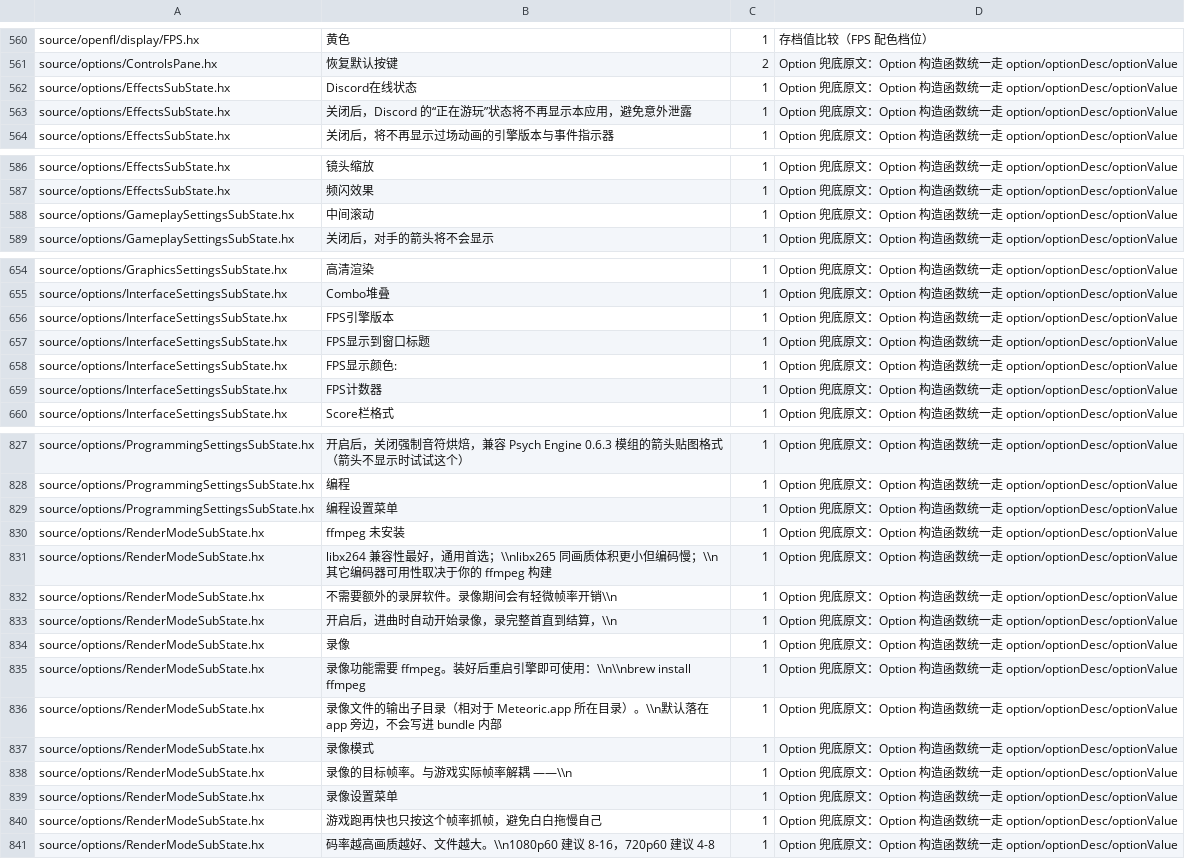
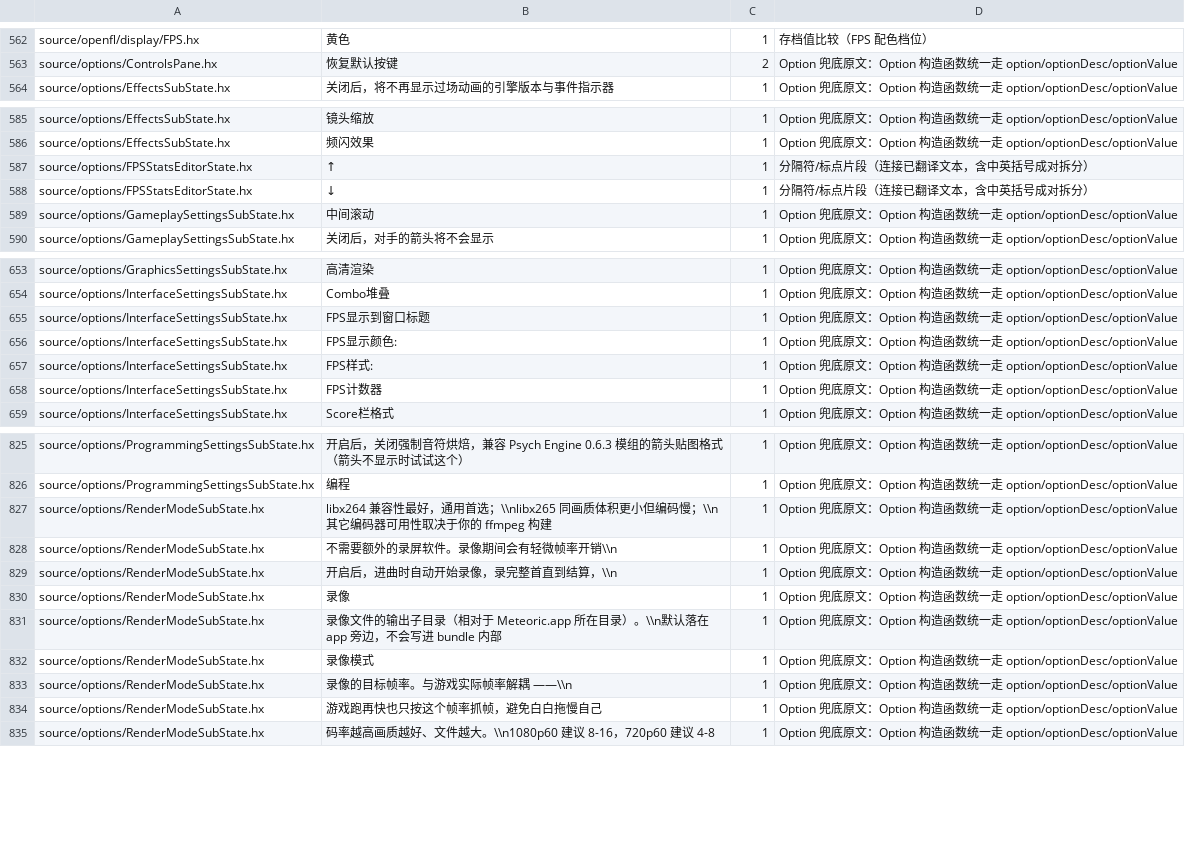
Before and after one commit to Bonus-XK/FNF-MeteoricEngine, a TSV file: tools/i18n/intentional-skip.tsv, drawn as a sheet; only a part is shown, gaps mark what is left out; the diff covers the shown part only.

Commit message:
chore(i18n): --update-baseline 重生成文案基线
编辑器文案全部 Lang.tOr 化后，基线补 8 处有意保留字面量（fpsStyle 存档值/
选项原文、↑↓ 方向字形）；随功能演替的 fpsSquareMode/showVer 陈旧行清除

```diff
--- a/tools/i18n/intentional-skip.tsv
+++ b/tools/i18n/intentional-skip.tsv
@@ -563,4 +565,2 @@ source/openfl/display/FPS.hx	黄色	1	存档值比较（FPS 配色档位）
 source/options/ControlsPane.hx	恢复默认按键	2	Option 兜底原文：Option 构造函数统一走 option/optionDesc/optionValue
-source/options/EffectsSubState.hx	Discord在线状态	1	Option 兜底原文：Option 构造函数统一走 option/optionDesc/optionValue
-source/options/EffectsSubState.hx	关闭后，Discord 的“正在游玩”状态将不再显示本应用，避免意外泄露	1	Option 兜底原文：Option 构造函数统一走 option/optionDesc/optionValue
 source/options/EffectsSubState.hx	关闭后，将不再显示过场动画的引擎版本与事件指示器	1	Option 兜底原文：Option 构造函数统一走 option/optionDesc/optionValue
@@ -589,2 +588,4 @@ source/options/EffectsSubState.hx	镜头缩放	1	Option 兜底原文：Option
 source/options/EffectsSubState.hx	频闪效果	1	Option 兜底原文：Option 构造函数统一走 option/optionDesc/optionValue
+source/options/FPSStatsEditorState.hx	↑	1	分隔符/标点片段（连接已翻译文本，含中英括号成对拆分）
+source/options/FPSStatsEditorState.hx	↓	1	分隔符/标点片段（连接已翻译文本，含中英括号成对拆分）
 source/options/GameplaySettingsSubState.hx	中间滚动	1	Option 兜底原文：Option 构造函数统一走 option/optionDesc/optionValue
@@ -657,5 +656,5 @@ source/options/GraphicsSettingsSubState.hx	高清渲染	1	Option 兜底原文：
 source/options/InterfaceSettingsSubState.hx	Combo堆叠	1	Option 兜底原文：Option 构造函数统一走 option/optionDesc/optionValue
-source/options/InterfaceSettingsSubState.hx	FPS引擎版本	1	Option 兜底原文：Option 构造函数统一走 option/optionDesc/optionValue
 source/options/InterfaceSettingsSubState.hx	FPS显示到窗口标题	1	Option 兜底原文：Option 构造函数统一走 option/optionDesc/optionValue
 source/options/InterfaceSettingsSubState.hx	FPS显示颜色: 	1	Option 兜底原文：Option 构造函数统一走 option/optionDesc/optionValue
+source/options/InterfaceSettingsSubState.hx	FPS样式: 	1	Option 兜底原文：Option 构造函数统一走 option/optionDesc/optionValue
 source/options/InterfaceSettingsSubState.hx	FPS计数器	1	Option 兜底原文：Option 构造函数统一走 option/optionDesc/optionValue
@@ -830,4 +828,2 @@ source/options/ProgrammingSettingsSubState.hx	开启后，关闭强制音符烘
 source/options/ProgrammingSettingsSubState.hx	编程	1	Option 兜底原文：Option 构造函数统一走 option/optionDesc/optionValue
-source/options/ProgrammingSettingsSubState.hx	编程设置菜单	1	Option 兜底原文：Option 构造函数统一走 option/optionDesc/optionValue
-source/options/RenderModeSubState.hx	ffmpeg 未安装	1	Option 兜底原文：Option 构造函数统一走 option/optionDesc/optionValue
 source/options/RenderModeSubState.hx	libx264 兼容性最好，通用首选；\\nlibx265 同画质体积更小但编码慢；\\n其它编码器可用性取决于你的 ffmpeg 构建	1	Option 兜底原文：Option 构造函数统一走 option/optionDesc/optionValue
@@ -836,3 +832,2 @@ source/options/RenderModeSubState.hx	开启后，进曲时自动开始录像，
 source/options/RenderModeSubState.hx	录像	1	Option 兜底原文：Option 构造函数统一走 option/optionDesc/optionValue
-source/options/RenderModeSubState.hx	录像功能需要 ffmpeg。装好后重启引擎即可使用：\\n\\nbrew install ffmpeg	1	Option 兜底原文：Option 构造函数统一走 option/optionDesc/optionValue
 source/options/RenderModeSubState.hx	录像文件的输出子目录（相对于 Meteoric.app 所在目录）。\\n默认落在 app 旁边，不会写进 bundle 内部	1	Option 兜底原文：Option 构造函数统一走 option/optionDesc/optionValue
@@ -840,3 +835,2 @@ source/options/RenderModeSubState.hx	录像模式	1	Option 兜底原文：Option
 source/options/RenderModeSubState.hx	录像的目标帧率。与游戏实际帧率解耦 ——\\n	1	Option 兜底原文：Option 构造函数统一走 option/optionDesc/optionValue
-source/options/RenderModeSubState.hx	录像设置菜单	1	Option 兜底原文：Option 构造函数统一走 option/optionDesc/optionValue
 source/options/RenderModeSubState.hx	游戏跑再快也只按这个帧率抓帧，避免白白拖慢自己	1	Option 兜底原文：Option 构造函数统一走 option/optionDesc/optionValue
```
Also changed, not shown: 5 added rows and 7 removed rows elsewhere in this file.
